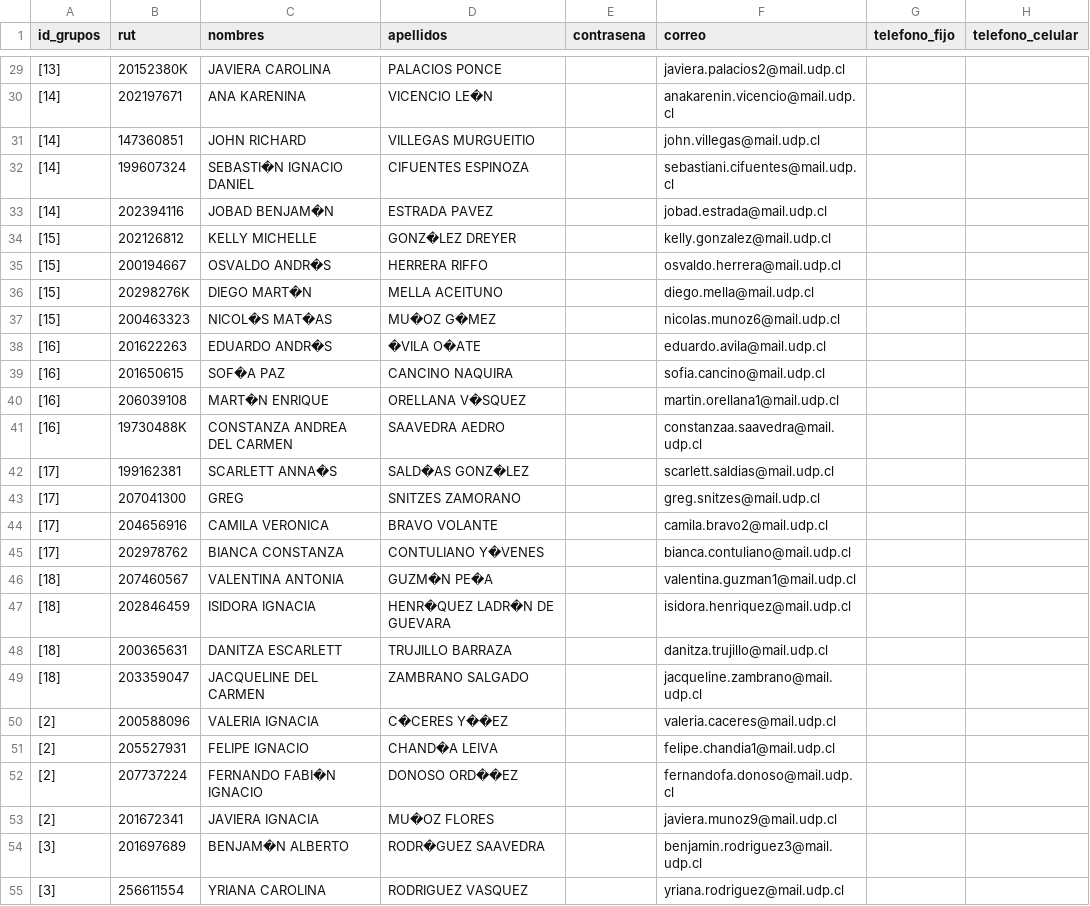
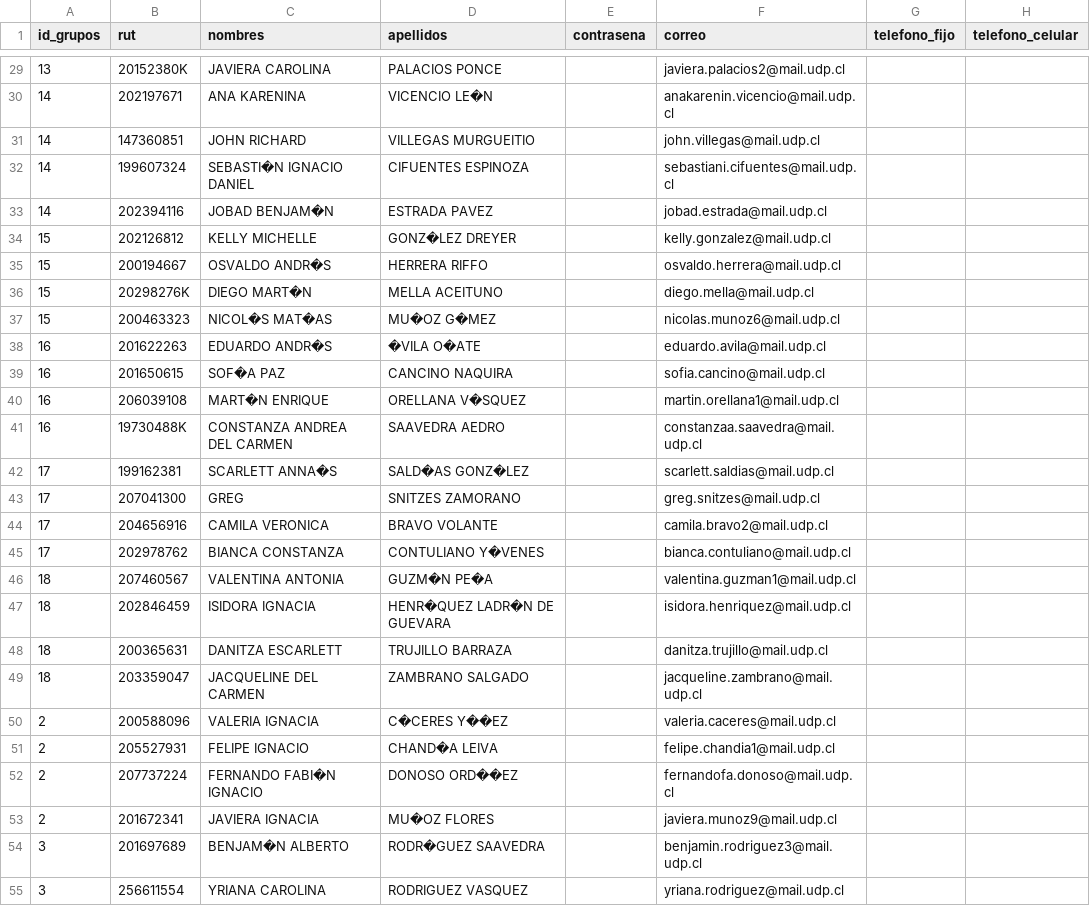
Before and after one commit to v1nland/medroom-backend, a CSV file: migrations/_estudiantes.csv, drawn as a sheet; only a part is shown, gaps mark what is left out; the diff covers the shown part only.

```diff
--- a/migrations/_estudiantes.csv
+++ b/migrations/_estudiantes.csv
@@ -29,27 +29,27 @@ id_grupos;rut;nombres;apellidos;contrasena;correo;telefono_fijo;telefono_celular
-[13];20152380K;JAVIERA CAROLINA;PALACIOS PONCE;;javiera.palacios2@mail.udp.cl;;
-[14];202197671;ANA KARENINA;VICENCIO LE�N;;anakarenin.vicencio@mail.udp.cl;;
-[14];147360851;JOHN RICHARD;VILLEGAS MURGUEITIO;;john.villegas@mail.udp.cl;;
-[14];199607324;SEBASTI�N IGNACIO DANIEL;CIFUENTES ESPINOZA;;sebastiani.cifuentes@mail.udp.cl;;
-[14];202394116;JOBAD BENJAM�N;ESTRADA PAVEZ;;jobad.estrada@mail.udp.cl;;
-[15];202126812;KELLY MICHELLE;GONZ�LEZ DREYER;;kelly.gonzalez@mail.udp.cl;;
-[15];200194667;OSVALDO ANDR�S;HERRERA RIFFO;;osvaldo.herrera@mail.udp.cl;;
-[15];20298276K;DIEGO MART�N;MELLA ACEITUNO;;diego.mella@mail.udp.cl;;
-[15];200463323;NICOL�S MAT�AS;MU�OZ G�MEZ;;nicolas.munoz6@mail.udp.cl;;
-[16];201622263;EDUARDO ANDR�S;�VILA O�ATE;;eduardo.avila@mail.udp.cl;;
-[16];201650615;SOF�A PAZ;CANCINO NAQUIRA;;sofia.cancino@mail.udp.cl;;
-[16];206039108;MART�N ENRIQUE;ORELLANA V�SQUEZ;;martin.orellana1@mail.udp.cl;;
-[16];19730488K;CONSTANZA ANDREA DEL CARMEN;SAAVEDRA AEDRO;;constanzaa.saavedra@mail.udp.cl;;
-[17];199162381;SCARLETT ANNA�S;SALD�AS GONZ�LEZ;;scarlett.saldias@mail.udp.cl;;
-[17];207041300;GREG;SNITZES ZAMORANO;;greg.snitzes@mail.udp.cl;;
-[17];204656916;CAMILA VERONICA;BRAVO VOLANTE;;camila.bravo2@mail.udp.cl;;
-[17];202978762;BIANCA CONSTANZA;CONTULIANO Y�VENES;;bianca.contuliano@mail.udp.cl;;
-[18];207460567;VALENTINA ANTONIA;GUZM�N PE�A;;valentina.guzman1@mail.udp.cl;;
-[18];202846459;ISIDORA IGNACIA;HENR�QUEZ LADR�N DE GUEVARA;;isidora.henriquez@mail.udp.cl;;
-[18];200365631;DANITZA ESCARLETT;TRUJILLO BARRAZA;;danitza.trujillo@mail.udp.cl;;
-[18];203359047;JACQUELINE DEL CARMEN;ZAMBRANO SALGADO;;jacqueline.zambrano@mail.udp.cl;;
-[2];200588096;VALERIA IGNACIA;C�CERES Y��EZ;;valeria.caceres@mail.udp.cl;;
-[2];205527931;FELIPE IGNACIO;CHAND�A LEIVA;;felipe.chandia1@mail.udp.cl;;
-[2];207737224;FERNANDO FABI�N IGNACIO;DONOSO ORD��EZ;;fernandofa.donoso@mail.udp.cl;;
-[2];201672341;JAVIERA IGNACIA;MU�OZ FLORES;;javiera.munoz9@mail.udp.cl;;
-[3];201697689;BENJAM�N ALBERTO;RODR�GUEZ SAAVEDRA;;benjamin.rodriguez3@mail.udp.cl;;
-[3];256611554;YRIANA CAROLINA;RODRIGUEZ VASQUEZ;;yriana.rodriguez@mail.udp.cl;;
+13;20152380K;JAVIERA CAROLINA;PALACIOS PONCE;;javiera.palacios2@mail.udp.cl;;
+14;202197671;ANA KARENINA;VICENCIO LE�N;;anakarenin.vicencio@mail.udp.cl;;
+14;147360851;JOHN RICHARD;VILLEGAS MURGUEITIO;;john.villegas@mail.udp.cl;;
+14;199607324;SEBASTI�N IGNACIO DANIEL;CIFUENTES ESPINOZA;;sebastiani.cifuentes@mail.udp.cl;;
+14;202394116;JOBAD BENJAM�N;ESTRADA PAVEZ;;jobad.estrada@mail.udp.cl;;
+15;202126812;KELLY MICHELLE;GONZ�LEZ DREYER;;kelly.gonzalez@mail.udp.cl;;
+15;200194667;OSVALDO ANDR�S;HERRERA RIFFO;;osvaldo.herrera@mail.udp.cl;;
+15;20298276K;DIEGO MART�N;MELLA ACEITUNO;;diego.mella@mail.udp.cl;;
+15;200463323;NICOL�S MAT�AS;MU�OZ G�MEZ;;nicolas.munoz6@mail.udp.cl;;
+16;201622263;EDUARDO ANDR�S;�VILA O�ATE;;eduardo.avila@mail.udp.cl;;
+16;201650615;SOF�A PAZ;CANCINO NAQUIRA;;sofia.cancino@mail.udp.cl;;
+16;206039108;MART�N ENRIQUE;ORELLANA V�SQUEZ;;martin.orellana1@mail.udp.cl;;
+16;19730488K;CONSTANZA ANDREA DEL CARMEN;SAAVEDRA AEDRO;;constanzaa.saavedra@mail.udp.cl;;
+17;199162381;SCARLETT ANNA�S;SALD�AS GONZ�LEZ;;scarlett.saldias@mail.udp.cl;;
+17;207041300;GREG;SNITZES ZAMORANO;;greg.snitzes@mail.udp.cl;;
+17;204656916;CAMILA VERONICA;BRAVO VOLANTE;;camila.bravo2@mail.udp.cl;;
+17;202978762;BIANCA CONSTANZA;CONTULIANO Y�VENES;;bianca.contuliano@mail.udp.cl;;
+18;207460567;VALENTINA ANTONIA;GUZM�N PE�A;;valentina.guzman1@mail.udp.cl;;
+18;202846459;ISIDORA IGNACIA;HENR�QUEZ LADR�N DE GUEVARA;;isidora.henriquez@mail.udp.cl;;
+18;200365631;DANITZA ESCARLETT;TRUJILLO BARRAZA;;danitza.trujillo@mail.udp.cl;;
+18;203359047;JACQUELINE DEL CARMEN;ZAMBRANO SALGADO;;jacqueline.zambrano@mail.udp.cl;;
+2;200588096;VALERIA IGNACIA;C�CERES Y��EZ;;valeria.caceres@mail.udp.cl;;
+2;205527931;FELIPE IGNACIO;CHAND�A LEIVA;;felipe.chandia1@mail.udp.cl;;
+2;207737224;FERNANDO FABI�N IGNACIO;DONOSO ORD��EZ;;fernandofa.donoso@mail.udp.cl;;
+2;201672341;JAVIERA IGNACIA;MU�OZ FLORES;;javiera.munoz9@mail.udp.cl;;
+3;201697689;BENJAM�N ALBERTO;RODR�GUEZ SAAVEDRA;;benjamin.rodriguez3@mail.udp.cl;;
+3;256611554;YRIANA CAROLINA;RODRIGUEZ VASQUEZ;;yriana.rodriguez@mail.udp.cl;;
```
Also changed, not shown: 39 edited cells elsewhere in this file.
